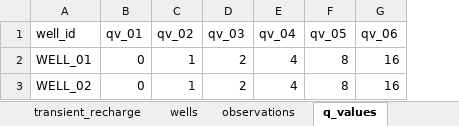
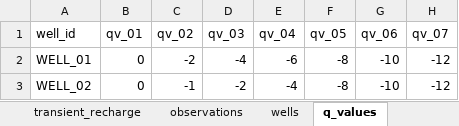
Before and after one commit to femarivera/ConfinedLab, an Excel workbook: setup.xlsx, sheet q_values, drawn as a sheet; values as stored, in another font and other column widths than the file's, no borders; the diff names each change by its address in the sheet, - before the commit and + after, or states it on an @@ line.

```diff
--- a/setup.xlsx (sheet q_values)
+++ b/setup.xlsx (sheet q_values)
@@ sheet tab order changed: transient_recharge | observations | wells | q_values @@
+column H (qv_07), rows 2-3: -12 | -12
-C2 (qv_02): 1
+C2 (qv_02): -2
-D2 (qv_03): 2
+D2 (qv_03): -4
-E2 (qv_04): 4
+E2 (qv_04): -6
-F2:F3 (qv_05): 8
+F2:F3 (qv_05): -8
-G2:G3 (qv_06): 16
+G2:G3 (qv_06): -10
-C3 (qv_02): 1
+C3 (qv_02): -1
-D3 (qv_03): 2
+D3 (qv_03): -2
-E3 (qv_04): 4
+E3 (qv_04): -4
```
Also changed, not shown: sheet wells, other sheet tabs, 6 other files.
